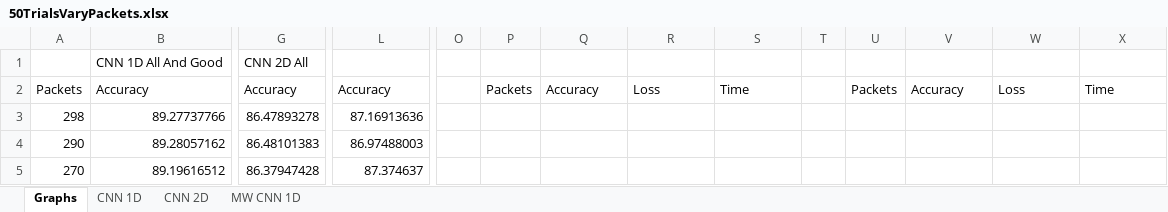
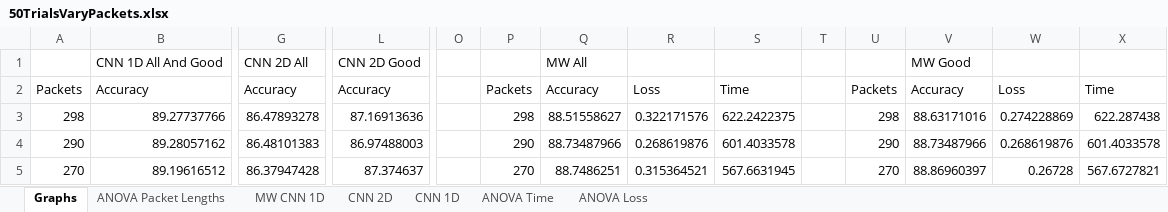
Before and after one commit to IPGeo-API/Efficient-IoT-Classification, an Excel workbook: 50TrialsVaryPackets.xlsx, sheet Graphs, drawn as a sheet; only a part is shown, gaps mark what is left out; values as stored, in another font and other column widths than the file's, no borders; charts and pictures not drawn; removed rows and columns are numbered as before the commit, all else as after; rows hold the shown columns only; the diff covers the shown part only; the diff names each change by its address in the sheet, - before the commit and + after, or states it on an @@ line.

```diff
--- a/50TrialsVaryPackets.xlsx (sheet Graphs)
+++ b/50TrialsVaryPackets.xlsx (sheet Graphs)
+sheet tab: ANOVA Packet Lengths
+sheet tab: ANOVA Time
+sheet tab: ANOVA Loss
@@ sheet tab order changed: Graphs | ANOVA Packet Lengths | MW CNN 1D | CNN 2D | CNN 1D | ANOVA Time | ANOVA Loss @@
-row 1:  | CNN 1D All And Good | CNN 2D All
+row 1:  | CNN 1D All And Good | CNN 2D All | CNN 2D Good |  |  | MW All |  |  |  |  | MW Good
-P3: (empty)
+P3: 298
-Q3: (empty)
+Q3: 88.51558627
-R3: (empty)
+R3: 0.322171576
-S3: (empty)
+S3: 622.2422375
-U3: (empty)
+U3: 298
-V3: (empty)
+V3: 88.63171016
-W3: (empty)
+W3: 0.274228869
-X3: (empty)
+X3: 622.287438
-P4: (empty)
+P4: 290
-Q4: (empty)
+Q4: 88.73487966
-R4: (empty)
+R4: 0.268619876
-S4: (empty)
+S4: 601.4033578
-U4: (empty)
+U4: 290
-V4: (empty)
+V4: 88.73487966
-W4: (empty)
+W4: 0.268619876
-X4: (empty)
+X4: 601.4033578
-P5: (empty)
+P5: 270
-Q5: (empty)
+Q5: 88.7486251
-R5: (empty)
+R5: 0.315364521
-S5: (empty)
+S5: 567.6631945
-U5: (empty)
+U5: 270
-V5: (empty)
+V5: 88.86960397
-W5: (empty)
+W5: 0.26728
-X5: (empty)
+X5: 567.6727821
```
Also changed, not shown: 44 added rows and 32 edited cells elsewhere in this sheet, charts or pictures, 20kResults.xlsx, 2 other files.
